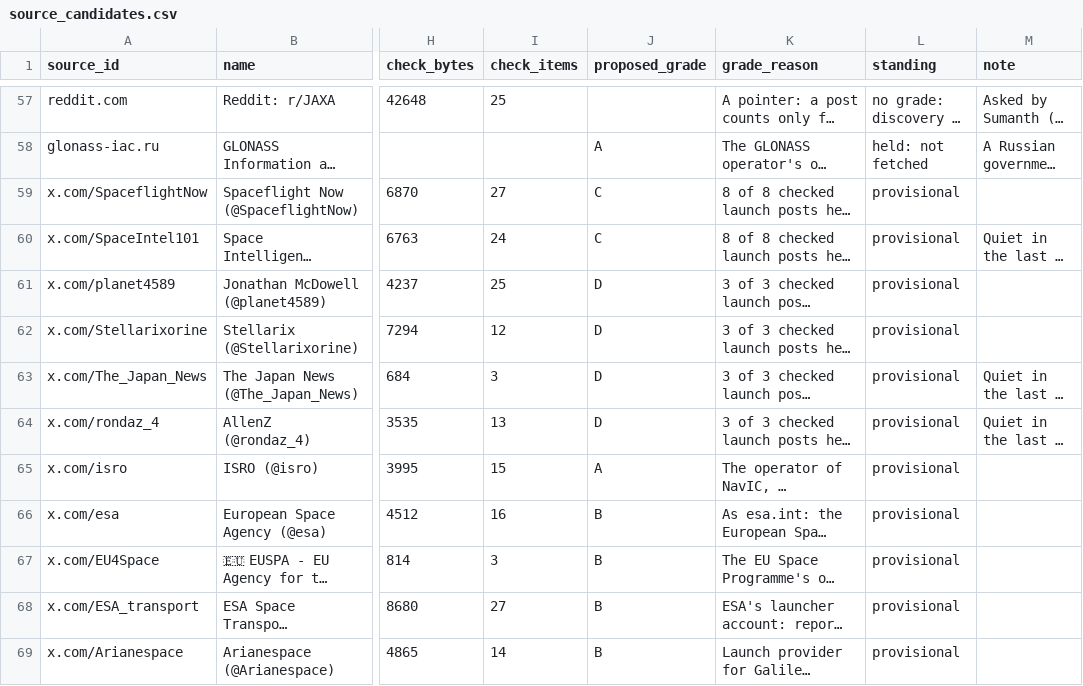
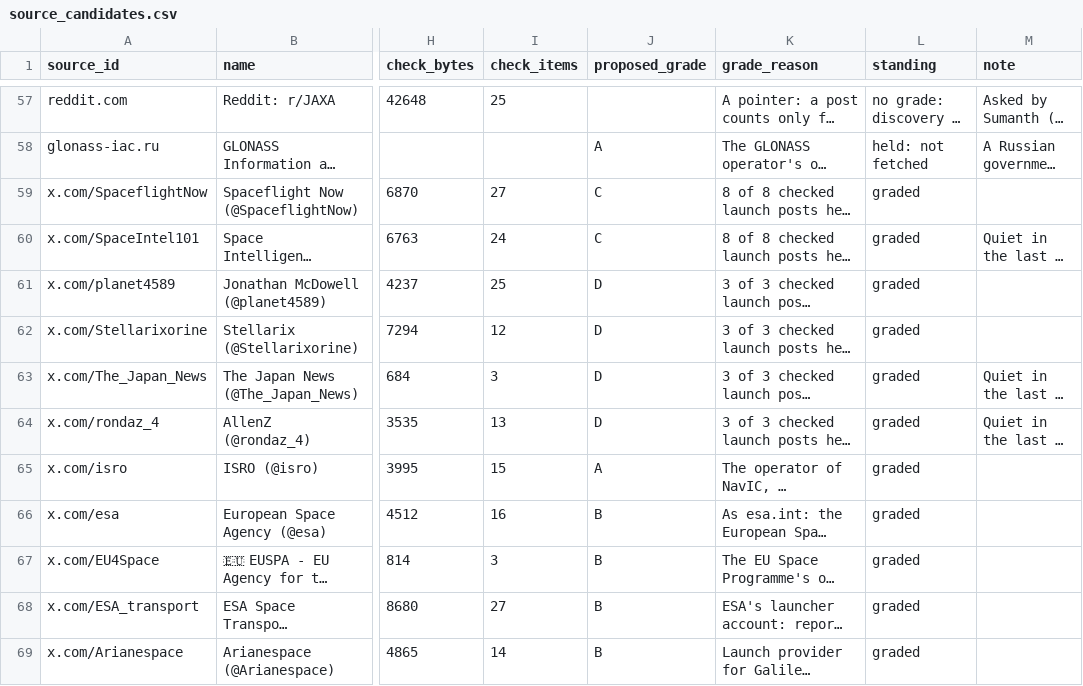
Before and after one commit to SumanthVarma798/GNSS-Constellation-Health-Monitoring-System, a CSV file: evidence/source_candidates.csv, drawn as a sheet; only a part is shown, gaps mark what is left out; long unchanged cells end in …; the diff covers the shown part only; the diff names each change by its address in the sheet, - before the commit and + after, or states it on an @@ line.

```diff
--- a/evidence/source_candidates.csv
+++ b/evidence/source_candidates.csv
-L59:L69 (standing): provisional
+L59:L69 (standing): graded
```
Also changed, not shown: 5 added rows and 7 edited cells elsewhere in this file, 3 other files.
